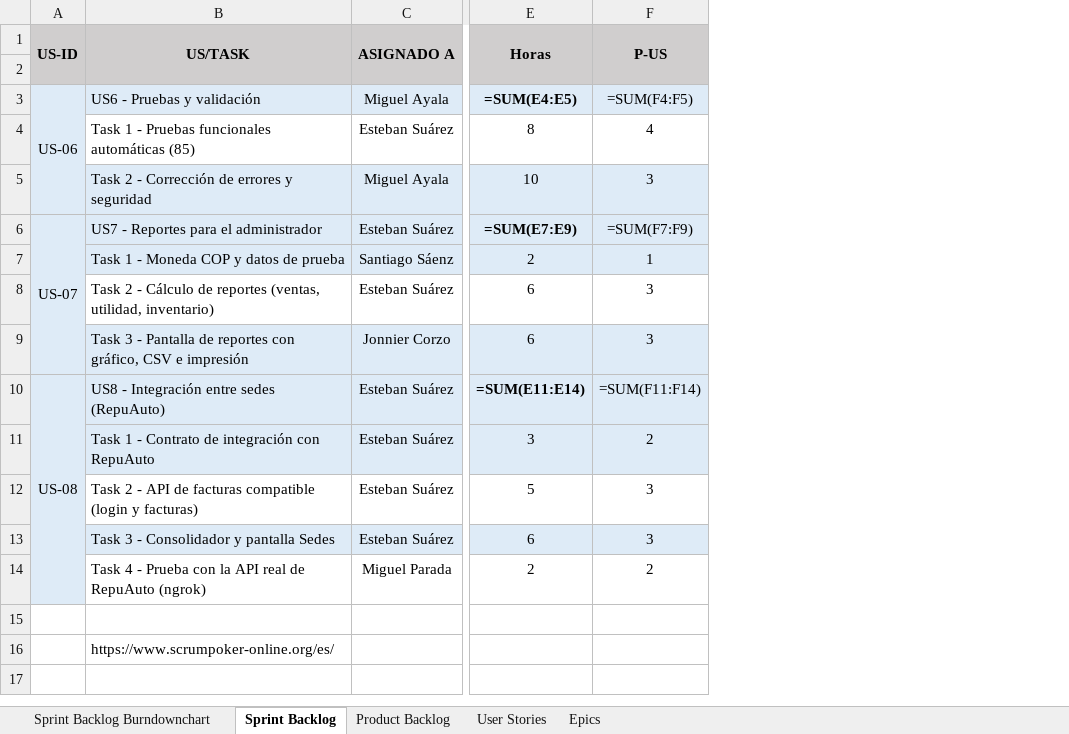
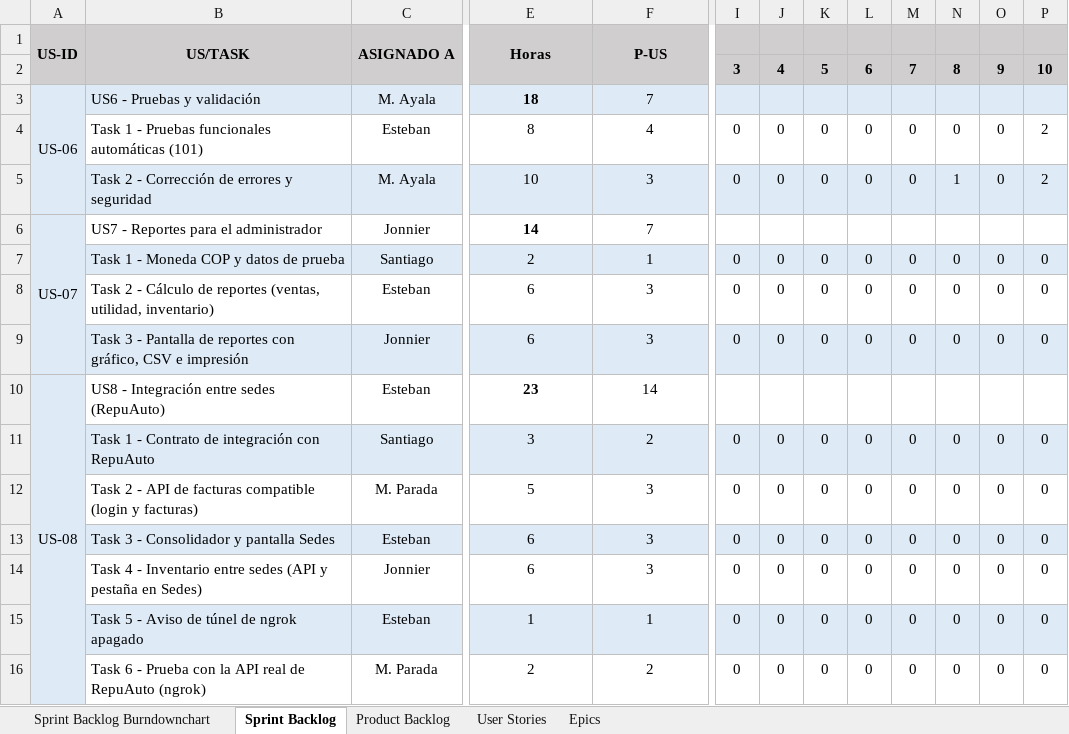
Before and after one commit to Estebann8312/Proyecto-Software-2-UD1, an Excel workbook: docs/UD_01_ISII_Scrum_Trace.xlsx, sheet Sprint Backlog, drawn as a sheet; only a part is shown, gaps mark what is left out; values as stored, in another font and other column widths than the file's, no borders; formulas without a stored value are shown as written; removed rows and columns are numbered as before the commit, all else as after; rows hold the shown columns only; the diff covers the shown part only; the diff names each change by its address in the sheet, - before the commit and + after, or states it on an @@ line.

Commit message:
docs: informe final y Scrum Trace con el formato original

```diff
--- a/docs/UD_01_ISII_Scrum_Trace.xlsx (sheet Sprint Backlog)
+++ b/docs/UD_01_ISII_Scrum_Trace.xlsx (sheet Sprint Backlog)
-column C, rows 1-14: ASIGNADO A |  | Miguel Ayala | Esteban Suárez | Miguel Ayala | Esteban Suárez | Santiago Sáenz | Esteban Suárez | Jonnier Corzo | Esteban Suárez | Esteban Suárez | Esteban Suárez | Esteban Suárez | Miguel Parada
+column C, rows 1-13: ASIGNADO A |  | M. Ayala | Esteban | M. Ayala | Jonnier | Santiago | Esteban | Jonnier | Esteban | Santiago | M. Parada | Esteban; row 16: M. Parada
+column I, rows 2-13: 3 |  | 0 | 0 |  | 0 | 0 | 0 |  | 0 | 0 | 0; row 16: 0
+column J, rows 2-13: 4 |  | 0 | 0 |  | 0 | 0 | 0 |  | 0 | 0 | 0; row 16: 0
+column K, rows 2-13: 5 |  | 0 | 0 |  | 0 | 0 | 0 |  | 0 | 0 | 0; row 16: 0
+column L, rows 2-13: 6 |  | 0 | 0 |  | 0 | 0 | 0 |  | 0 | 0 | 0; row 16: 0
+column M, rows 2-13: 7 |  | 0 | 0 |  | 0 | 0 | 0 |  | 0 | 0 | 0; row 16: 0
+column N, rows 2-13: 8 |  | 0 | 1 |  | 0 | 0 | 0 |  | 0 | 0 | 0; row 16: 0
+column O, rows 2-13: 9 |  | 0 | 0 |  | 0 | 0 | 0 |  | 0 | 0 | 0; row 16: 0
+column P, rows 2-13: 10 |  | 2 | 2 |  | 0 | 0 | 0 |  | 0 | 0 | 0; row 16: 0
-E3: =SUM(E4:E5)
+E3: 18
-F3: =SUM(F4:F5)
+F3: 7
-B4: …funcionales automáticas (85)
+B4: …funcionales automáticas (101)
-B6 fill: #DEEBF7
+B6 fill: none
-E6:F6 fill: #DEEBF7
+E6:F6 fill: none
-E6: =SUM(E7:E9)
+E6: 14
-F6: =SUM(F7:F9)
+F6: 7
-B10 fill: #DEEBF7
+B10 fill: none
-E10:F10 fill: #DEEBF7
+E10:F10 fill: none
-E10: =SUM(E11:E14)
+E10: 23
-F10: =SUM(F11:F14)
+F10: 14
+row 14:  | Task 4 - Inventario entre sedes (API y pestaña en Sedes) | Jonnier | 6 | 3 | 0 | 0 | 0 | 0 | 0 | 0 | 0 | 0
+row 15:  | Task 5 - Aviso de túnel de ngrok apagado | Esteban | 1 | 1 | 0 | 0 | 0 | 0 | 0 | 0 | 0 | 0
-B16: Task 4 - Prueba…
+B16: Task 6 - Prueba…
-row 15: (empty)
-row 16:  | https://www.scrumpoker-online.org/es/
```
Also changed, not shown: 7 edited cells and cell formats elsewhere in this sheet, sheet Sprint Backlog Burndownchart, sheet Product Backlog, sheet User Stories, sheet Epics, charts or pictures, 3 other files.
